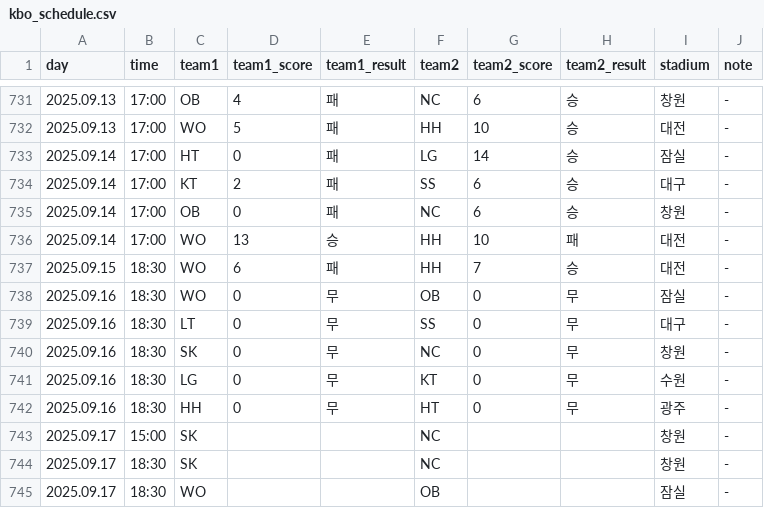
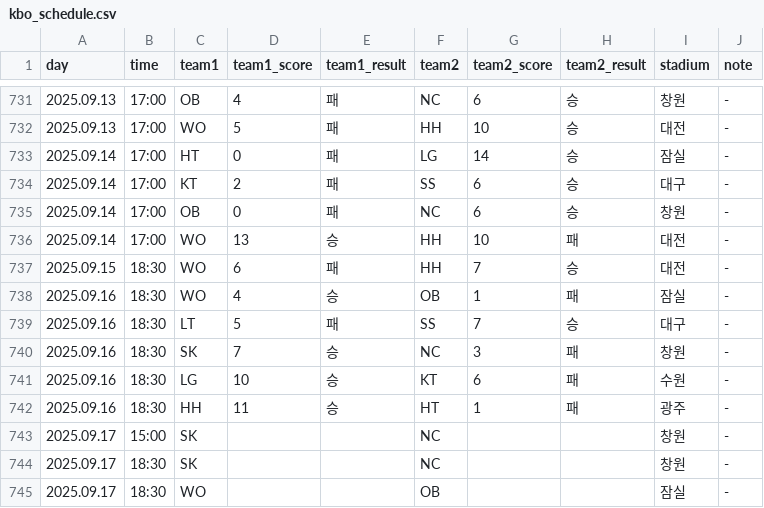
Before and after one commit to rladbstlr87/tothe_ballpark, a CSV file: data/kbo_schedule.csv, drawn as a sheet; only a part is shown, gaps mark what is left out.

```diff
--- a/data/kbo_schedule.csv
+++ b/data/kbo_schedule.csv
@@ -737,7 +737,7 @@
 2025.09.15,18:30,WO,6,패,HH,7,승,대전,-
-2025.09.16,18:30,WO,0,무,OB,0,무,잠실,-
-2025.09.16,18:30,LT,0,무,SS,0,무,대구,-
-2025.09.16,18:30,SK,0,무,NC,0,무,창원,-
-2025.09.16,18:30,LG,0,무,KT,0,무,수원,-
-2025.09.16,18:30,HH,0,무,HT,0,무,광주,-
+2025.09.16,18:30,WO,4,승,OB,1,패,잠실,-
+2025.09.16,18:30,LT,5,패,SS,7,승,대구,-
+2025.09.16,18:30,SK,7,승,NC,3,패,창원,-
+2025.09.16,18:30,LG,10,승,KT,6,패,수원,-
+2025.09.16,18:30,HH,11,승,HT,1,패,광주,-
 2025.09.17,15:00,SK,,,NC,,,창원,-
```
Also changed, not shown: data/all_hitter_stats.csv, data/all_pitcher_stats.csv, 2 other files.
